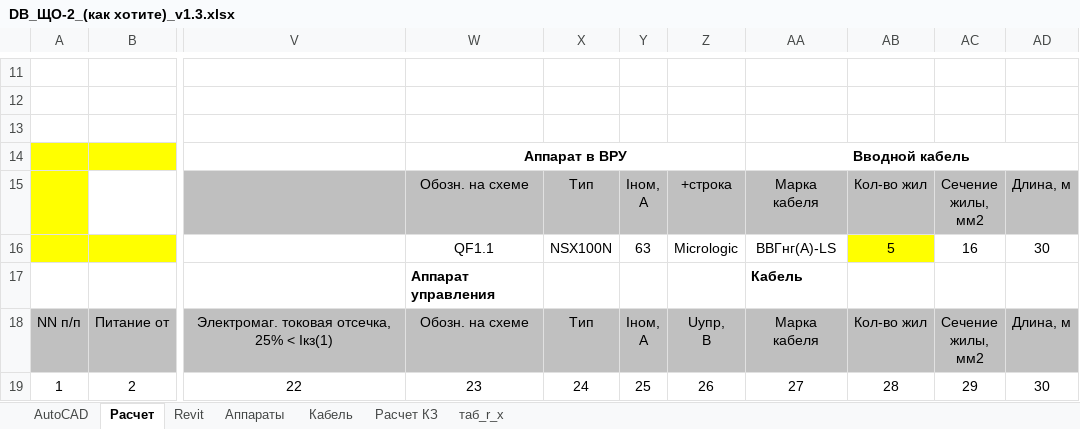
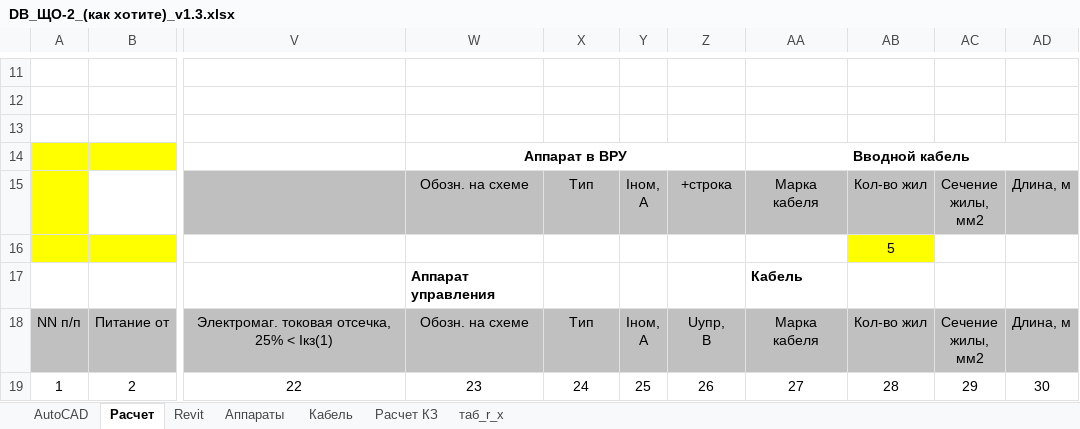
Before and after one commit to Derie1/ExcelCalcSync, an Excel workbook: Calc/DB_ЩО-2_(как хотите)_v1.3.xlsx, sheet Расчет, drawn as a sheet; only a part is shown, gaps mark what is left out; values as stored, in another font and other column widths than the file's, no borders; conditional formats not drawn; the diff names each change by its address in the sheet, - before the commit and + after, or states it on an @@ line.

```diff
--- a/Calc/DB_ЩО-2_(как хотите)_v1.3.xlsx (sheet Расчет)
+++ b/Calc/DB_ЩО-2_(как хотите)_v1.3.xlsx (sheet Расчет)
-W16: QF1.1
+W16: (empty)
-X16: NSX100N
+X16: (empty)
-Y16: 63
+Y16: (empty)
-Z16: Micrologic
+Z16: (empty)
-AA16: ВВГнг(А)-LS
+AA16: (empty)
-AC16: 16
+AC16: (empty)
-AD16: 30
+AD16: (empty)
```
Also changed, not shown: sheet AutoCAD, Calc/DB_ЩАО-1_(как хотите)_v1.3.xlsx, Calc/DB_ЩО-1_(как хотите)_v1.3.xlsx, 1 other file.
